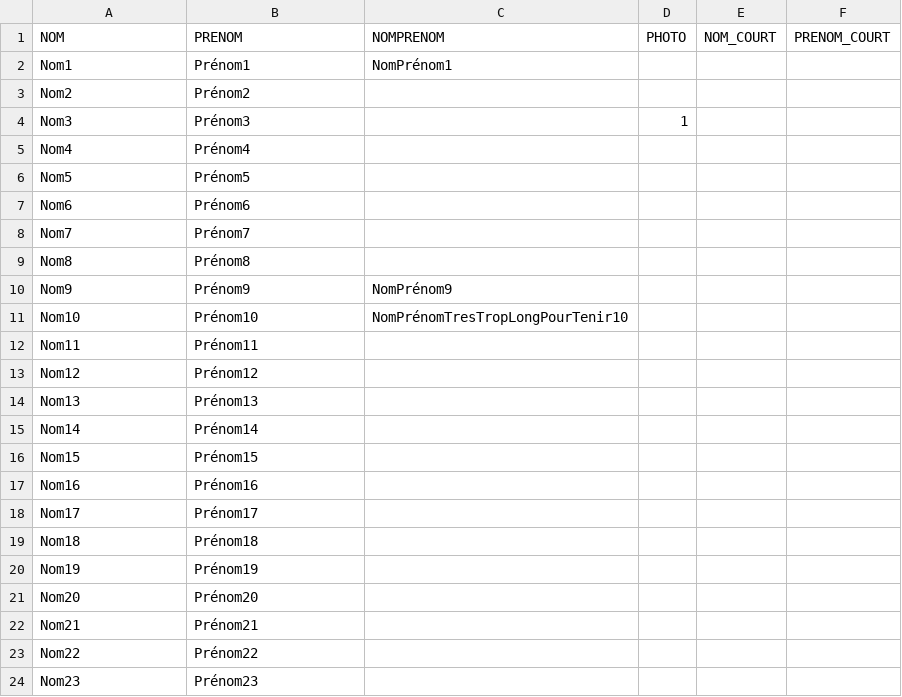
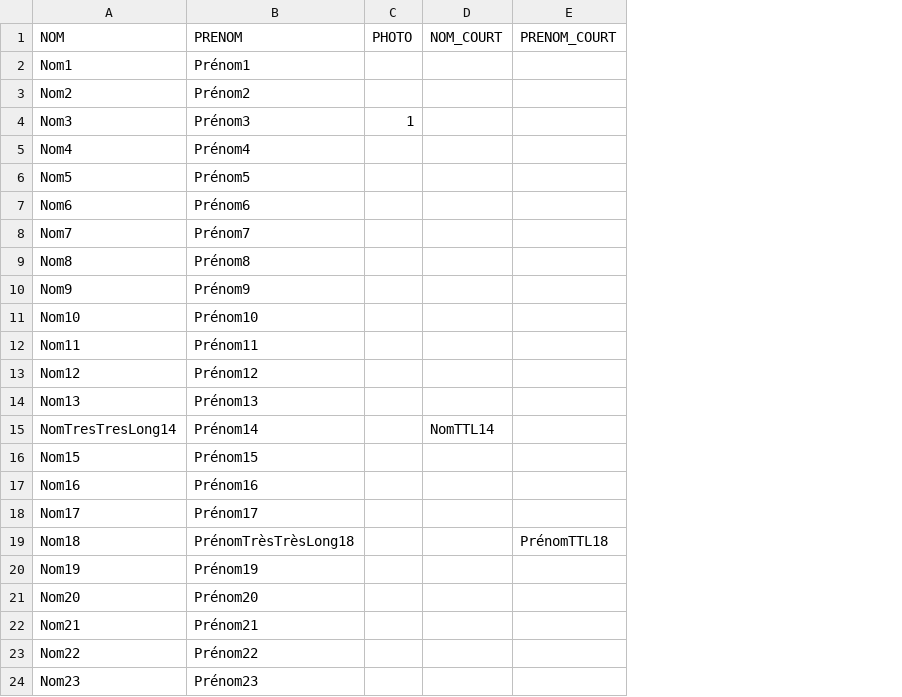
Before and after one commit to BackupTheBerlios/openphysic-svn, a CSV file: php/trombi/main.csv, drawn as a sheet; only a part is shown; removed rows and columns are numbered as before the commit, all else as after; the diff names each change by its address in the sheet, - before the commit and + after, or states it on an @@ line.

```diff
--- a/php/trombi/main.csv
+++ b/php/trombi/main.csv
-column C (NOMPRENOM), rows 2-11: NomPrénom1 |  |  |  |  |  |  |  | NomPrénom9 | NomPrénomTresTropLongPourTenir10
-row 15: Nom14 | Prénom14
+row 15: NomTresTresLong14 | Prénom14 |  | NomTTL14
-B19 (PRENOM): Prénom18
+B19 (PRENOM): PrénomTrèsTrèsLong18
-E19 (PRENOM_COURT): (empty)
+E19 (PRENOM_COURT): PrénomTTL18
```
Also changed, not shown: 1 other file.
